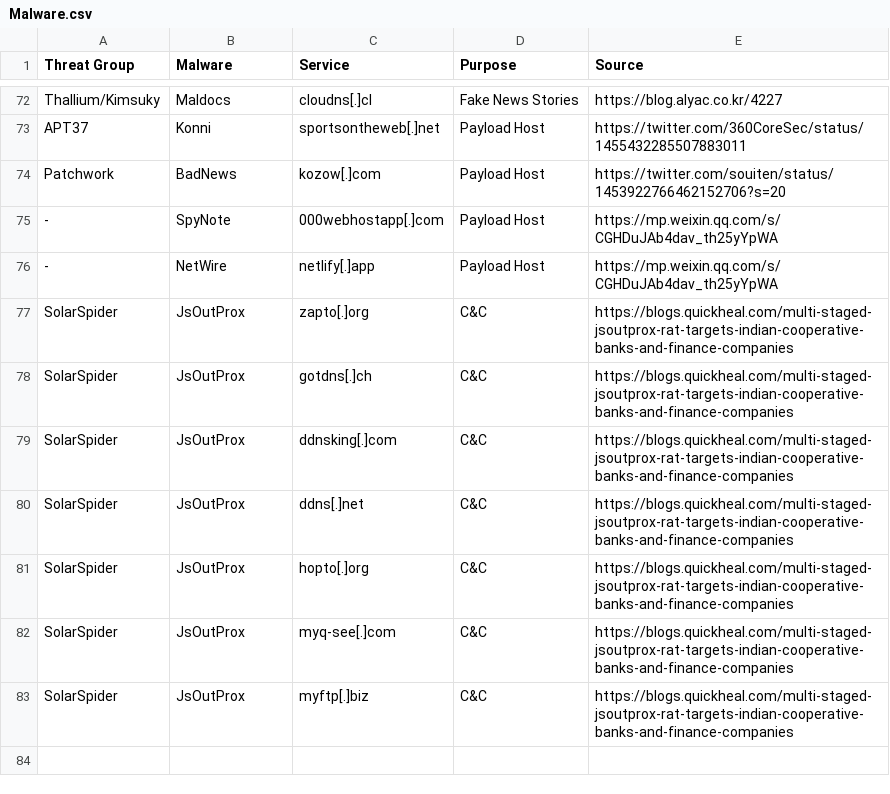
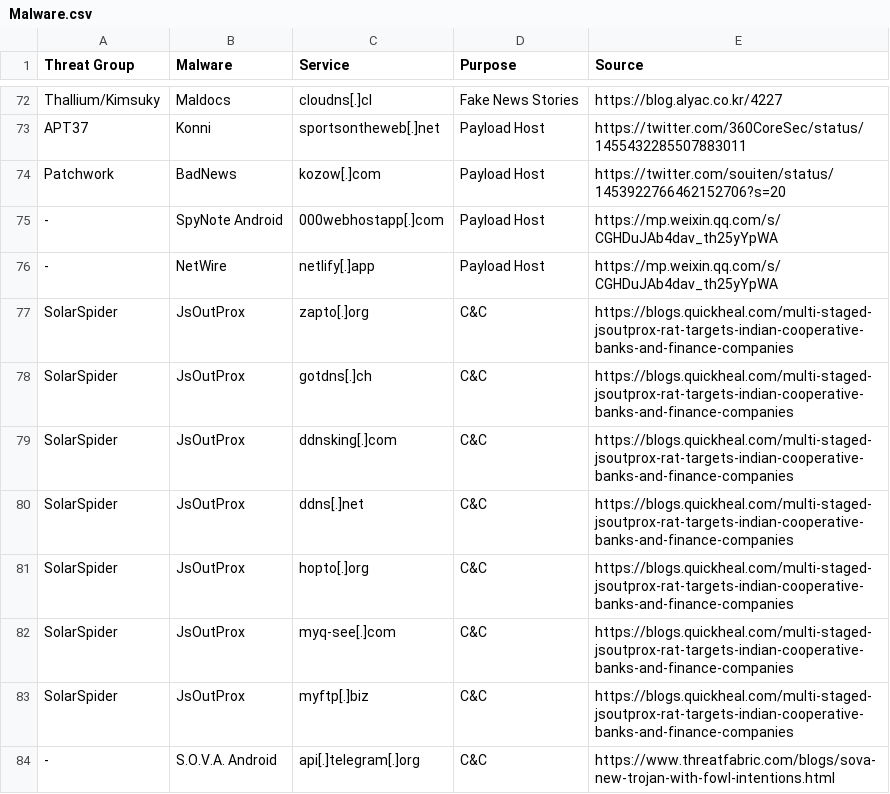
Before and after one commit to BushidoUK/Abused-Legitimate-Services, a CSV file: Malware.csv, drawn as a sheet; only a part is shown, gaps mark what is left out.

Commit message:
Update Malware.csv

```diff
--- a/Malware.csv
+++ b/Malware.csv
@@ -74,3 +74,3 @@ APT37,Konni,sportsontheweb[.]net,Payload Host,https://twitter.com/360CoreSec/sta
 Patchwork,BadNews,kozow[.]com,Payload Host,https://twitter.com/souiten/status/1453922766462152706?s=20
--,SpyNote,000webhostapp[.]com,Payload Host,https://mp.weixin.qq.com/s/CGHDuJAb4dav_th25yYpWA
+-,SpyNote Android,000webhostapp[.]com,Payload Host,https://mp.weixin.qq.com/s/CGHDuJAb4dav_th25yYpWA
 -,NetWire,netlify[.]app,Payload Host,https://mp.weixin.qq.com/s/CGHDuJAb4dav_th25yYpWA
@@ -83 +83,2 @@ SolarSpider,JsOutProx,myq-see[.]com,C&C,https://blogs.quickheal.com/multi-staged
 SolarSpider,JsOutProx,myftp[.]biz,C&C,https://blogs.quickheal.com/multi-staged-jsoutprox-rat-targets-indian-cooperative-banks-and-finance-companies
+-,S.O.V.A. Android,api[.]telegram[.]org,C&C,https://www.threatfabric.com/blogs/sova-new-trojan-with-fowl-intentions.html
```
